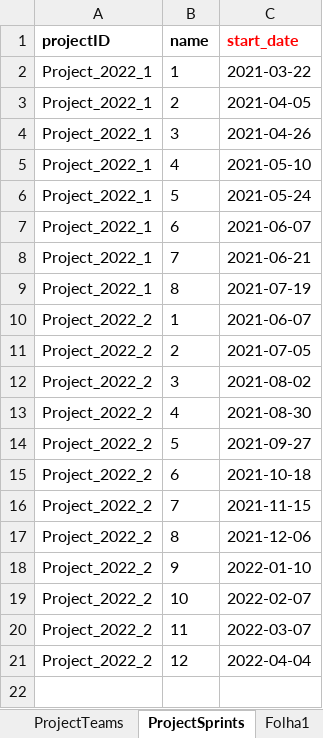
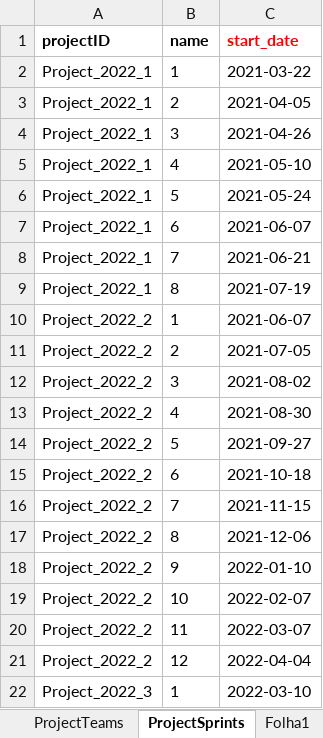
Before and after one commit to nunogon1211787/projectManagement, an Excel workbook: src/main/resources/data.xlsx, sheet ProjectSprints, drawn as a sheet; values as stored, in another font and other column widths than the file's, no borders; the diff names each change by its address in the sheet, - before the commit and + after, or states it on an @@ line.

```diff
--- a/src/main/resources/data.xlsx (sheet ProjectSprints)
+++ b/src/main/resources/data.xlsx (sheet ProjectSprints)
+row 22: Project_2022_3 | 1 | 2022-03-10
```
Also changed, not shown: sheet ProjectBacklog, 33 other files.
